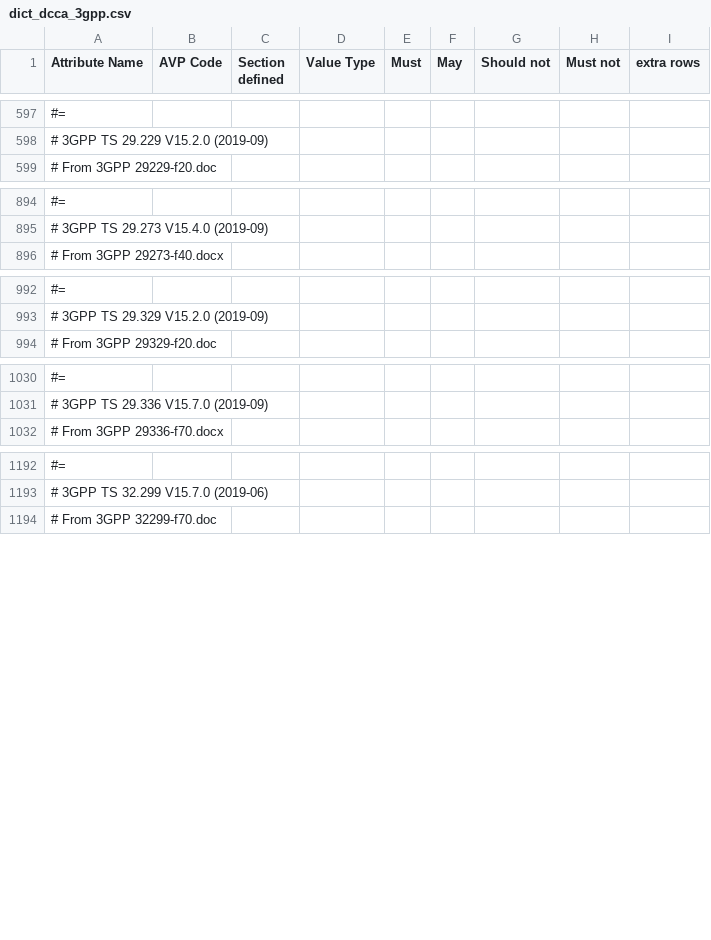
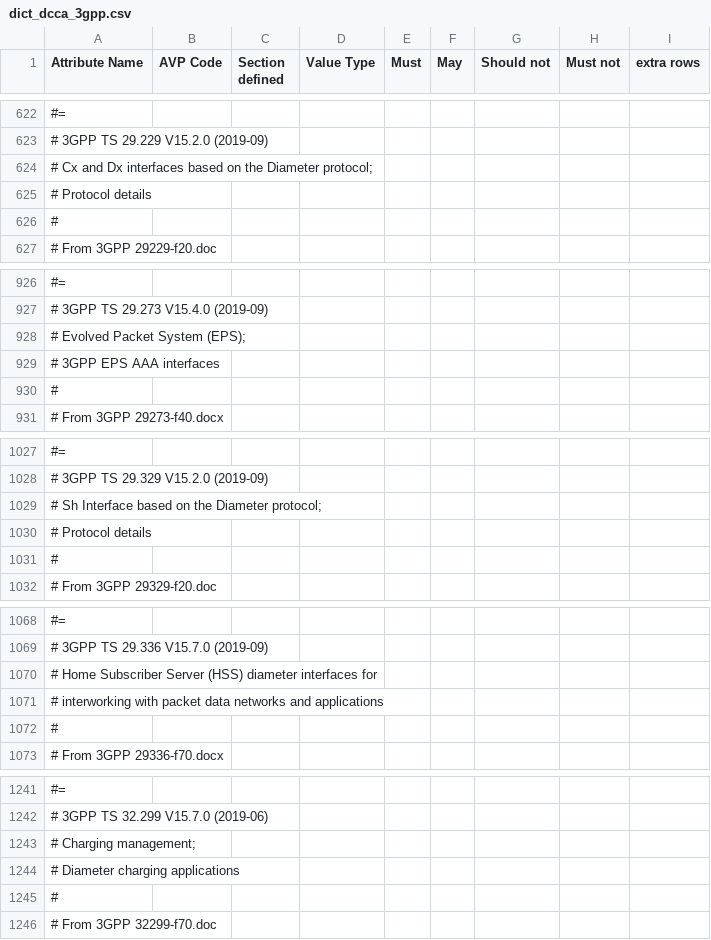
Before and after one commit to freeDiameter/freeDiameter, a CSV file: extensions/dict_dcca_3gpp/dict_dcca_3gpp.csv, drawn as a sheet; only a part is shown, gaps mark what is left out; the diff covers the shown part only; the diff names each change by its address in the sheet, - before the commit and + after, or states it on an @@ line.

```diff
--- a/extensions/dict_dcca_3gpp/dict_dcca_3gpp.csv
+++ b/extensions/dict_dcca_3gpp/dict_dcca_3gpp.csv
+row 624: # Cx and Dx interfaces based on the Diameter protocol;
+row 625: # Protocol details
+row 626: #
+row 928: # Evolved Packet System (EPS);
+row 929: # 3GPP EPS AAA interfaces
+row 930: #
+row 1029: # Sh Interface based on the Diameter protocol;
+row 1030: # Protocol details
+row 1031: #
+row 1070: # Home Subscriber Server (HSS) diameter interfaces for
+row 1071: # interworking with packet data networks and applications
+row 1072: #
+row 1243: # Charging management;
+row 1244: # Diameter charging applications
+row 1245: #
```
Also changed, not shown: 43 added rows, 1 removed row and 1 edited cell elsewhere in this file, 1 other file.
